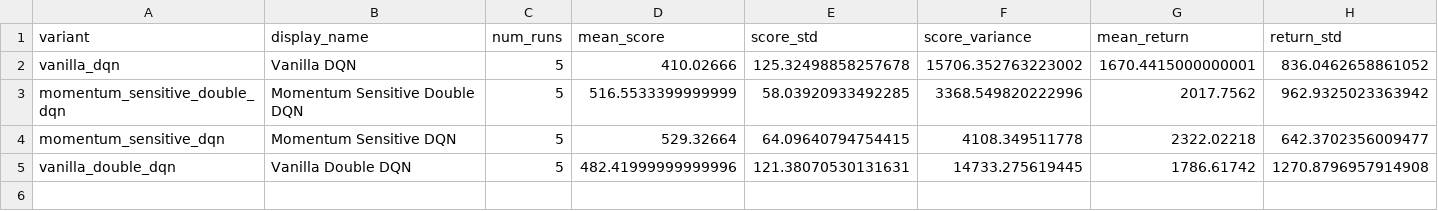
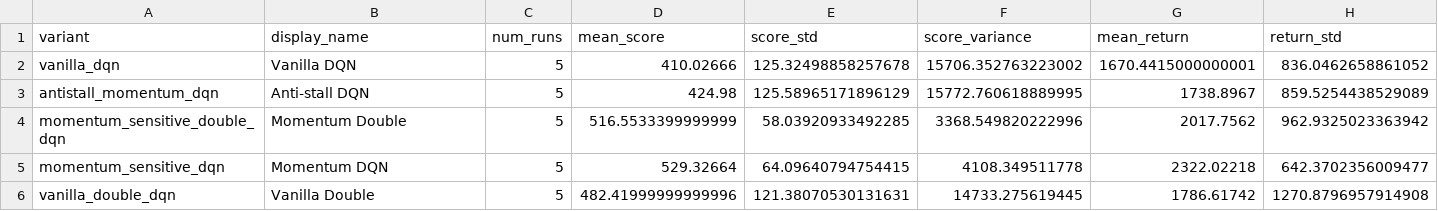
Before and after one commit to nerominh/Hill-Climb-Racing-DQN, a CSV file: plots/aggregate_final_evaluation_metrics.csv, drawn as a sheet; only a part is shown; addresses are those after the commit; rows hold the shown columns only; the diff names each change by its address in the sheet, - before the commit and + after, or states it on an @@ line.

```diff
--- a/plots/aggregate_final_evaluation_metrics.csv
+++ b/plots/aggregate_final_evaluation_metrics.csv
+row 3: antistall_momentum_dqn | Anti-stall DQN | 5 | 424.98 | 125.58965171896129 | 15772.760618889995 | 1738.8967 | 859.5254438529089
-B4 (display_name): Momentum Sensitive Double DQN
+B4 (display_name): Momentum Double
-B5 (display_name): Momentum Sensitive DQN
+B5 (display_name): Momentum DQN
-B6 (display_name): Vanilla Double DQN
+B6 (display_name): Vanilla Double
```
Also changed, not shown: plots/per_run_final_evaluation_metrics.csv, 53 other files.
